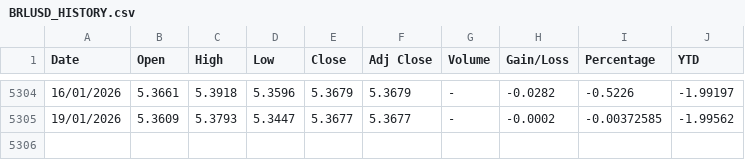
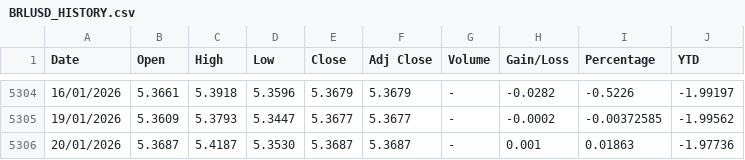
Before and after one commit to juanjmtzs/Mexican-Market-Stats, a CSV file: BRLUSD_HISTORY.csv, drawn as a sheet; only a part is shown, gaps mark what is left out.

```diff
--- a/BRLUSD_HISTORY.csv
+++ b/BRLUSD_HISTORY.csv
@@ -5305 +5305,2 @@ Date,Open,High,Low,Close,Adj Close,Volume,Gain/Loss,Percentage,YTD
 19/01/2026,5.3609,5.3793,5.3447,5.3677,5.3677,-,-0.0002,-0.00372585,-1.99562
+20/01/2026,5.3687,5.4187,5.3530,5.3687,5.3687,-,0.001,0.01863,-1.97736
```
Also changed, not shown: IPC_HISTORY.csv, MME_HISTORY.csv, 15 other files.
